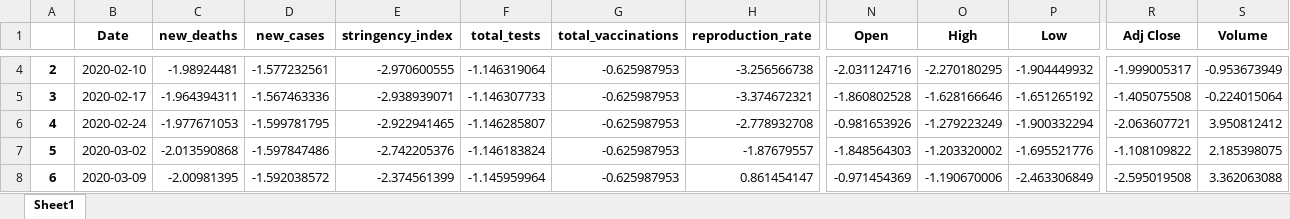
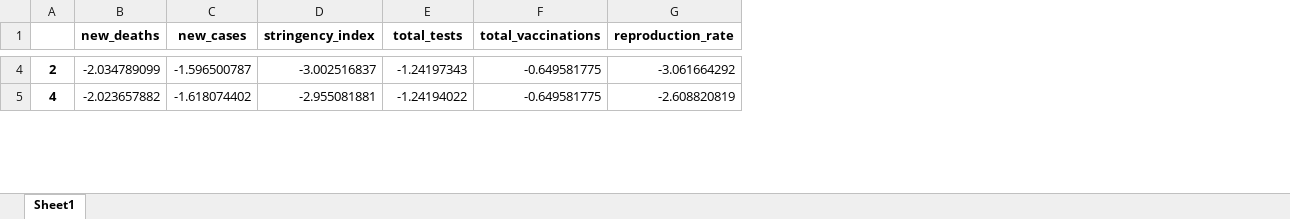
Before and after one commit to shanghongsim/term3_dtp, an Excel workbook: cov_gold_excel.xlsx, sheet Sheet1, drawn as a sheet; only a part is shown, gaps mark what is left out; values as stored, in another font and other column widths than the file's, no borders; removed rows and columns are numbered as before the commit, all else as after; rows hold the shown columns only; the diff covers the shown part only; the diff names each change by its address in the sheet, - before the commit and + after, or states it on an @@ line.

```diff
--- a/cov_gold_excel.xlsx (sheet Sheet1)
+++ b/cov_gold_excel.xlsx (sheet Sheet1)
-column B (Date), row 4: 2020-02-10; row 6: 2020-02-24
-column N (Open), row 4: -2.031124716; row 6: -0.981653926
-column O (High), row 4: -2.270180295; row 6: -1.279223249
-column P (Low), row 4: -1.904449932; row 6: -1.900332294
-column R (Adj Close), row 4: -1.999005317; row 6: -2.063607721
-column S (Volume), row 4: -0.953673949; row 6: 3.950812412
-B4 (new_deaths): -1.98924481
+B4 (new_deaths): -2.034789099
-C4 (new_cases): -1.577232561
+C4 (new_cases): -1.596500787
-D4 (stringency_index): -2.970600555
+D4 (stringency_index): -3.002516837
-E4 (total_tests): -1.146319064
+E4 (total_tests): -1.24197343
-F4 (total_vaccinations): -0.625987953
+F4 (total_vaccinations): -0.649581775
-G4 (reproduction_rate): -3.256566738
+G4 (reproduction_rate): -3.061664292
-row 5: 3 | 2020-02-17 | -1.964394311 | -1.567463336 | -2.938939071 | -1.146307733 | -0.625987953 | -3.374672321 | -1.860802528 | -1.628166646 | -1.651265192 | -1.405075508 | -0.224015064
-B5 (new_deaths): -1.977671053
+B5 (new_deaths): -2.023657882
-C5 (new_cases): -1.599781795
+C5 (new_cases): -1.618074402
-D5 (stringency_index): -2.922941465
+D5 (stringency_index): -2.955081881
-E5 (total_tests): -1.146285807
+E5 (total_tests): -1.24194022
-F5 (total_vaccinations): -0.625987953
+F5 (total_vaccinations): -0.649581775
-G5 (reproduction_rate): -2.778932708
+G5 (reproduction_rate): -2.608820819
-row 7: 5 | 2020-03-02 | -2.013590868 | -1.597847486 | -2.742205376 | -1.146183824 | -0.625987953 | -1.87679557 | -1.848564303 | -1.203320002 | -1.695521776 | -1.108109822 | 2.185398075
-row 8: 6 | 2020-03-09 | -2.00981395 | -1.592038572 | -2.374561399 | -1.145959964 | -0.625987953 | 0.861454147 | -0.971454369 | -1.190670006 | -2.463306849 | -2.595019508 | 3.362063088
```
Also changed, not shown: 25 removed rows and 792 edited cells elsewhere in this sheet, 1 other file.
